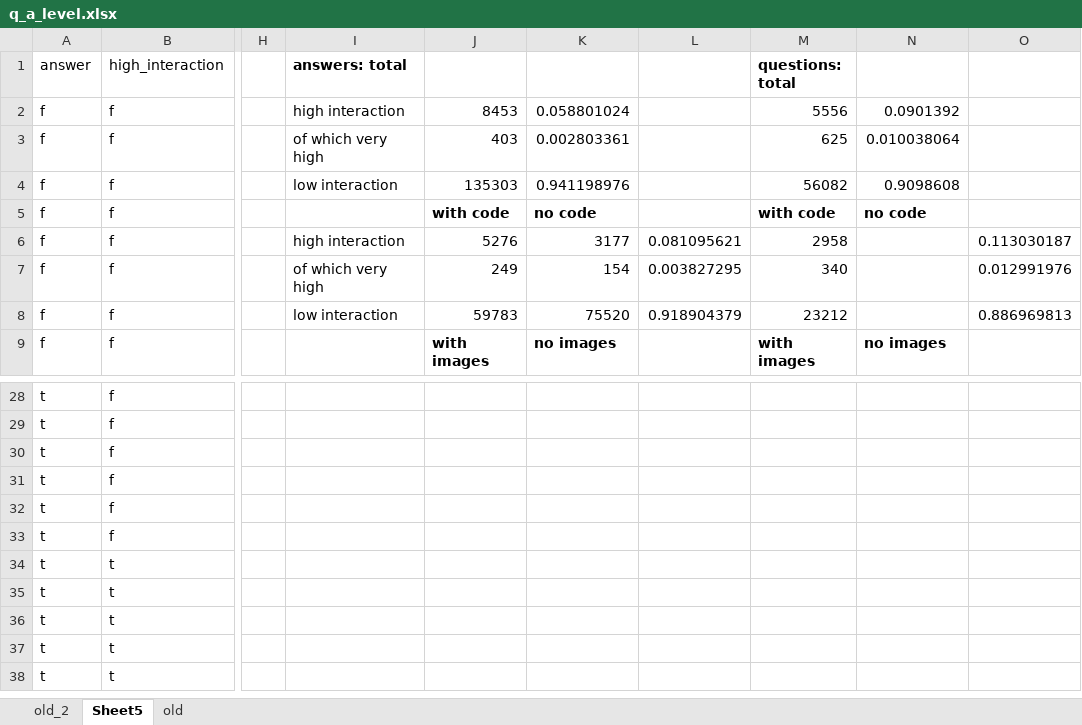
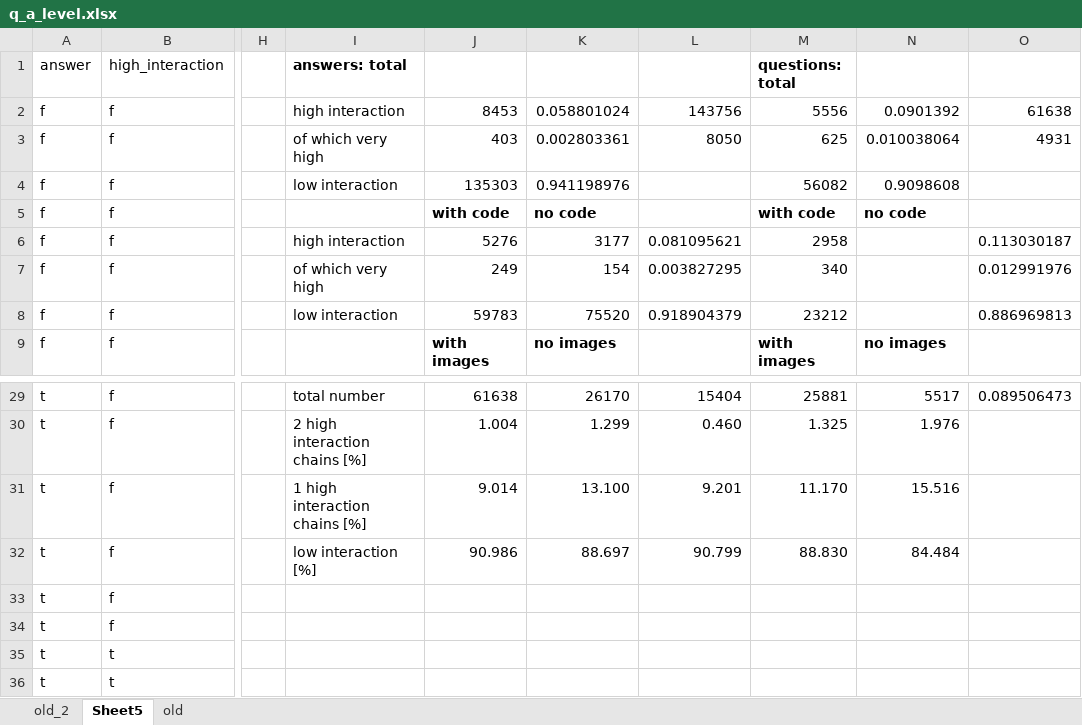
Before and after one commit to Flyalbatros/gis.SE.thesis, an Excel workbook: analysis/q_a_level.xlsx, sheet Sheet5, drawn as a sheet; only a part is shown, gaps mark what is left out; the shorter side is filled out with more unchanged rows; values as stored, in another font and other column widths than the file's, no borders; table styles not drawn; addresses are those after the commit; the diff covers the shown part only; the diff names each change by its address in the sheet, - before the commit and + after, or states it on an @@ line.

```diff
--- a/analysis/q_a_level.xlsx (sheet Sheet5)
+++ b/analysis/q_a_level.xlsx (sheet Sheet5)
-L2: (empty)
+L2: 143756
-O2: (empty)
+O2: 61638
-L3: (empty)
+L3: 8050
-O3: (empty)
+O3: 4931
-I29 (answers: total): (empty)
+I29 (answers: total): total number
-J29: (empty)
+J29: 61638
-K29: (empty)
+K29: 26170
-L29: (empty)
+L29: 15404
-M29 (questions: total): (empty)
+M29 (questions: total): 25881
-N29: (empty)
+N29: 5517
-O29: (empty)
+O29: 0.089506473
-I30 (answers: total): (empty)
+I30 (answers: total): 2 high interaction chains [%]
-J30: (empty)
+J30: 1.004
-K30: (empty)
+K30: 1.299
-L30: (empty)
+L30: 0.460
-M30 (questions: total): (empty)
+M30 (questions: total): 1.325
-N30: (empty)
+N30: 1.976
-I31 (answers: total): (empty)
+I31 (answers: total): 1 high interaction chains [%]
-J31: (empty)
+J31: 9.014
-K31: (empty)
+K31: 13.100
-L31: (empty)
+L31: 9.201
-M31 (questions: total): (empty)
+M31 (questions: total): 11.170
-N31: (empty)
+N31: 15.516
-I32 (answers: total): (empty)
+I32 (answers: total): low interaction [%]
-J32: (empty)
+J32: 90.986
-K32: (empty)
+K32: 88.697
-L32: (empty)
+L32: 90.799
-M32 (questions: total): (empty)
+M32 (questions: total): 88.830
-N32: (empty)
+N32: 84.484
```
Also changed, not shown: 1 added row and 29 edited cells elsewhere in this sheet, chain split/splitting_validation.xlsx, exports mod and seasons/monthly_trends.xlsx, 9 other files.
